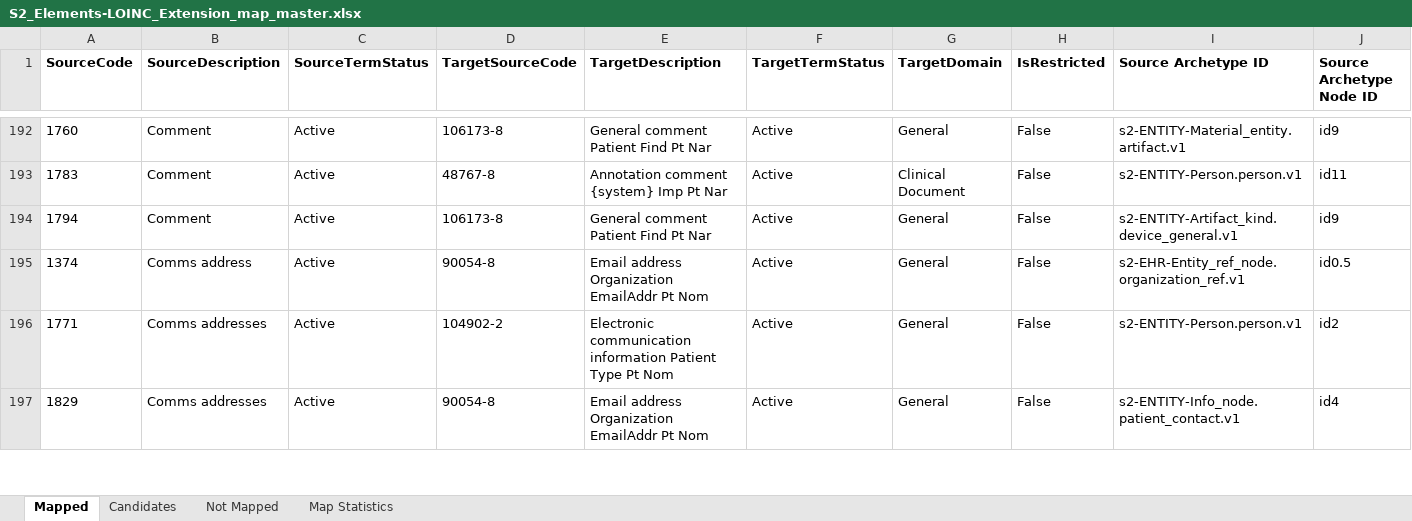
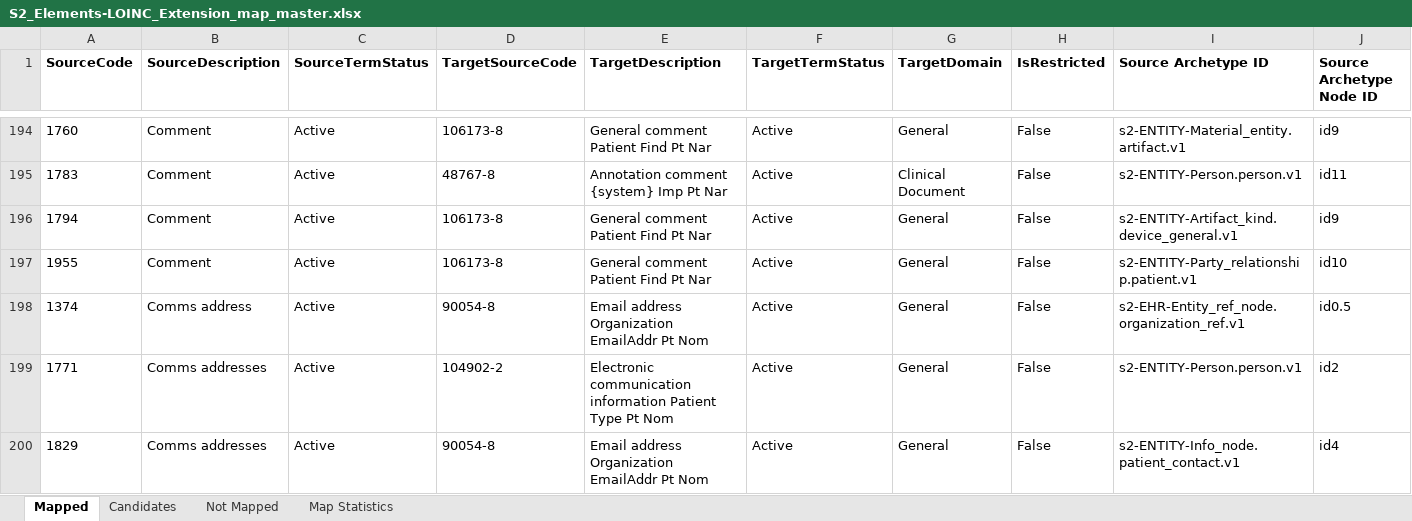
Before and after one commit to S2health/S2-terminology, an Excel workbook: LOINC/S2_Elements-LOINC_Extension_map_master.xlsx, sheet Mapped, drawn as a sheet; only a part is shown, gaps mark what is left out; values as stored, in another font and other column widths than the file's, no borders; rows hold the shown columns only; the diff covers the shown part only; the diff names each change by its address in the sheet, - before the commit and + after, or states it on an @@ line.

```diff
--- a/LOINC/S2_Elements-LOINC_Extension_map_master.xlsx (sheet Mapped)
+++ b/LOINC/S2_Elements-LOINC_Extension_map_master.xlsx (sheet Mapped)
+row 197: 1955 | Comment | Active | 106173-8 | General comment Patient Find Pt Nar | Active | General | False | s2-ENTITY-Party_relationship.patient.v1 | id10
```
Also changed, not shown: 15 added rows and 6 edited cells elsewhere in this sheet, sheet Map Statistics, 1 other file.
